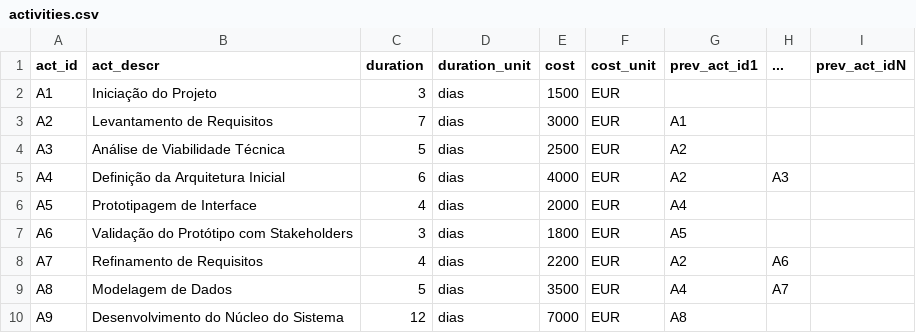
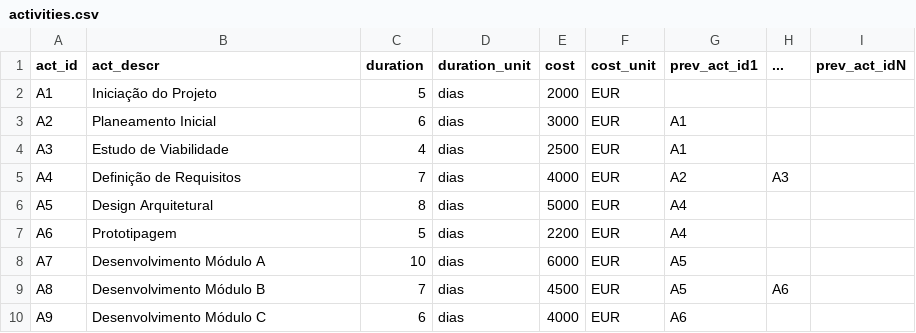
Before and after one commit to ricardomm7/buildflow, a CSV file: textFiles/activities.csv, drawn as a sheet; only a part is shown; the diff covers the shown part only.

```diff
--- a/textFiles/activities.csv
+++ b/textFiles/activities.csv
@@ -1,10 +1,10 @@
 act_id,act_descr,duration,duration_unit,cost,cost_unit,prev_act_id1,...,prev_act_idN
-A1,Iniciação do Projeto,3,dias,1500,EUR,
-A2,Levantamento de Requisitos,7,dias,3000,EUR,A1
-A3,Análise de Viabilidade Técnica,5,dias,2500,EUR,A2
-A4,Definição da Arquitetura Inicial,6,dias,4000,EUR,A2,A3
-A5,Prototipagem de Interface,4,dias,2000,EUR,A4
-A6,Validação do Protótipo com Stakeholders,3,dias,1800,EUR,A5
-A7,Refinamento de Requisitos,4,dias,2200,EUR,A2,A6
-A8,Modelagem de Dados,5,dias,3500,EUR,A4,A7
-A9,Desenvolvimento do Núcleo do Sistema,12,dias,7000,EUR,A8
+A1,Iniciação do Projeto,5,dias,2000,EUR,
+A2,Planeamento Inicial,6,dias,3000,EUR,A1
+A3,Estudo de Viabilidade,4,dias,2500,EUR,A1
+A4,Definição de Requisitos,7,dias,4000,EUR,A2,A3
+A5,Design Arquitetural,8,dias,5000,EUR,A4
+A6,Prototipagem,5,dias,2200,EUR,A4
+A7,Desenvolvimento Módulo A,10,dias,6000,EUR,A5
+A8,Desenvolvimento Módulo B,7,dias,4500,EUR,A5,A6
+A9,Desenvolvimento Módulo C,6,dias,4000,EUR,A6
```
Also changed, not shown: 4 removed rows and 29 edited cells elsewhere in this file, 13 other files.
